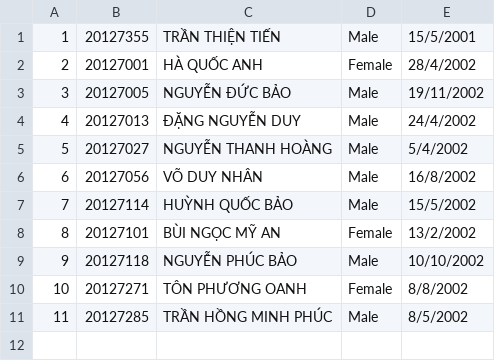
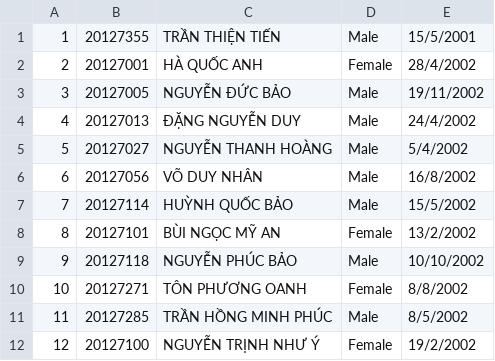
Before and after one commit to tientran505/project_CoursesRegistrationSystem, a CSV file: Courses Registration System/Courses Registration System/Registration_Student/Introducing to IT.csv, drawn as a sheet; the diff names each change by its address in the sheet, - before the commit and + after, or states it on an @@ line.

```diff
--- a/Courses Registration System/Courses Registration System/Registration_Student/Introducing to IT.csv
+++ b/Courses Registration System/Courses Registration System/Registration_Student/Introducing to IT.csv
+row 12: 12 | 20127100 | NGUYỄN TRỊNH NHƯ Ý | Female | 19/2/2002
```
Also changed, not shown: Courses Registration System/Courses Registration System/Registration_Student/Basic Economics.csv, Courses Registration System/Courses Registration System/Registration_Student/Programing 1.csv, 12 other files.
